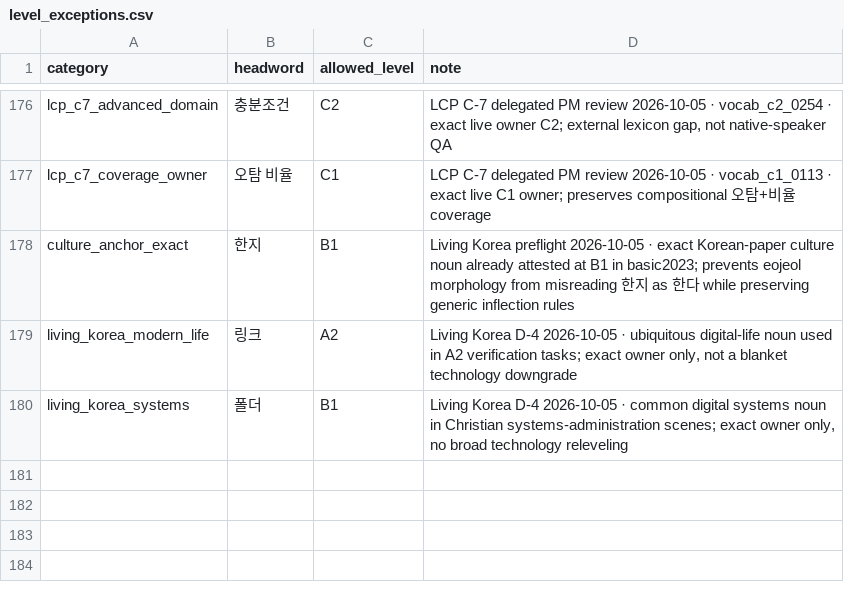
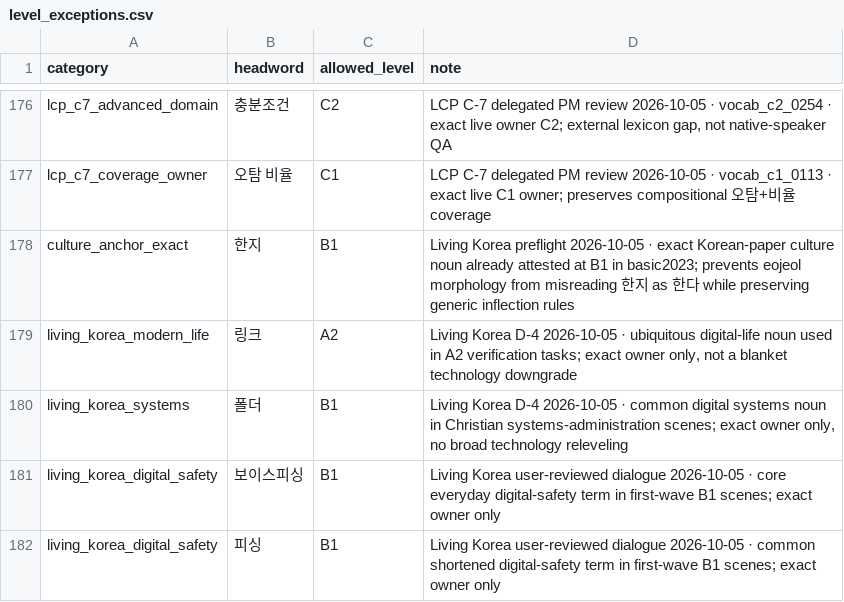
Before and after one commit to Sujin-Arin-DataWorld/ko_lernen_app, a CSV file: tools/content_factory/lexicon/level_exceptions.csv, drawn as a sheet; only a part is shown, gaps mark what is left out.

```diff
--- a/tools/content_factory/lexicon/level_exceptions.csv
+++ b/tools/content_factory/lexicon/level_exceptions.csv
@@ -180 +180,3 @@ living_korea_modern_life,링크,A2,"Living Korea D-4 2026-10-05 · ubiquitous di
 living_korea_systems,폴더,B1,"Living Korea D-4 2026-10-05 · common digital systems noun in Christian systems-administration scenes; exact owner only, no broad technology releveling"
+living_korea_digital_safety,보이스피싱,B1,"Living Korea user-reviewed dialogue 2026-10-05 · core everyday digital-safety term in first-wave B1 scenes; exact owner only"
+living_korea_digital_safety,피싱,B1,"Living Korea user-reviewed dialogue 2026-10-05 · common shortened digital-safety term in first-wave B1 scenes; exact owner only"
```
Also changed, not shown: 10 other files.
